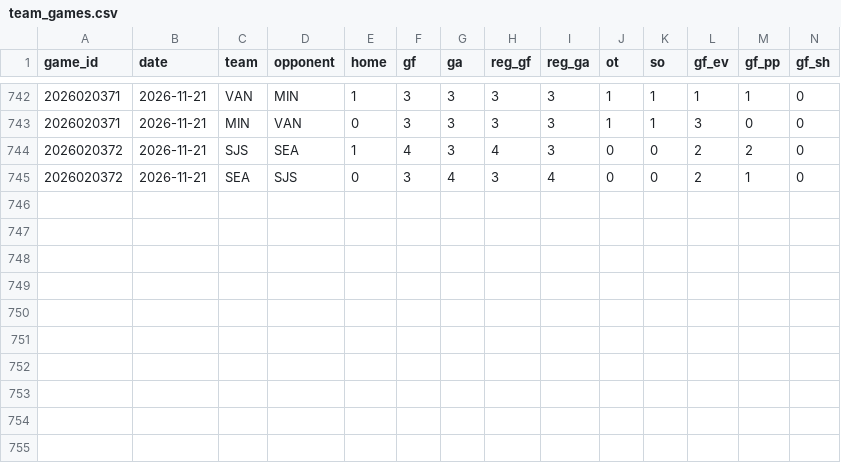
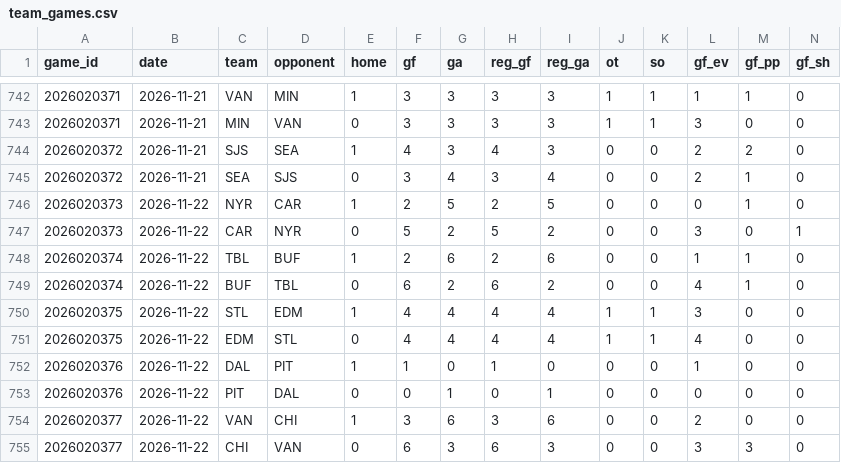
Before and after one commit to twothreecc/nhl-pp-combos, a CSV file: data/team_games.csv, drawn as a sheet; only a part is shown, gaps mark what is left out; rows hold the shown columns only; the diff names each change by its address in the sheet, - before the commit and + after, or states it on an @@ line.

```diff
--- a/data/team_games.csv
+++ b/data/team_games.csv
+row 746: 2026020373 | 2026-11-22 | NYR | CAR | 1 | 2 | 5 | 2 | 5 | 0 | 0 | 0 | 1 | 0
+row 747: 2026020373 | 2026-11-22 | CAR | NYR | 0 | 5 | 2 | 5 | 2 | 0 | 0 | 3 | 0 | 1
+row 748: 2026020374 | 2026-11-22 | TBL | BUF | 1 | 2 | 6 | 2 | 6 | 0 | 0 | 1 | 1 | 0
+row 749: 2026020374 | 2026-11-22 | BUF | TBL | 0 | 6 | 2 | 6 | 2 | 0 | 0 | 4 | 1 | 0
+row 750: 2026020375 | 2026-11-22 | STL | EDM | 1 | 4 | 4 | 4 | 4 | 1 | 1 | 3 | 0 | 0
+row 751: 2026020375 | 2026-11-22 | EDM | STL | 0 | 4 | 4 | 4 | 4 | 1 | 1 | 4 | 0 | 0
+row 752: 2026020376 | 2026-11-22 | DAL | PIT | 1 | 1 | 0 | 1 | 0 | 0 | 0 | 1 | 0 | 0
+row 753: 2026020376 | 2026-11-22 | PIT | DAL | 0 | 0 | 1 | 0 | 1 | 0 | 0 | 0 | 0 | 0
+row 754: 2026020377 | 2026-11-22 | VAN | CHI | 1 | 3 | 6 | 3 | 6 | 0 | 0 | 2 | 0 | 0
+row 755: 2026020377 | 2026-11-22 | CHI | VAN | 0 | 6 | 3 | 6 | 3 | 0 | 0 | 3 | 3 | 0
```
Also changed, not shown: data/goalie_games.csv, data/onice_pairs.csv, 14 other files.
